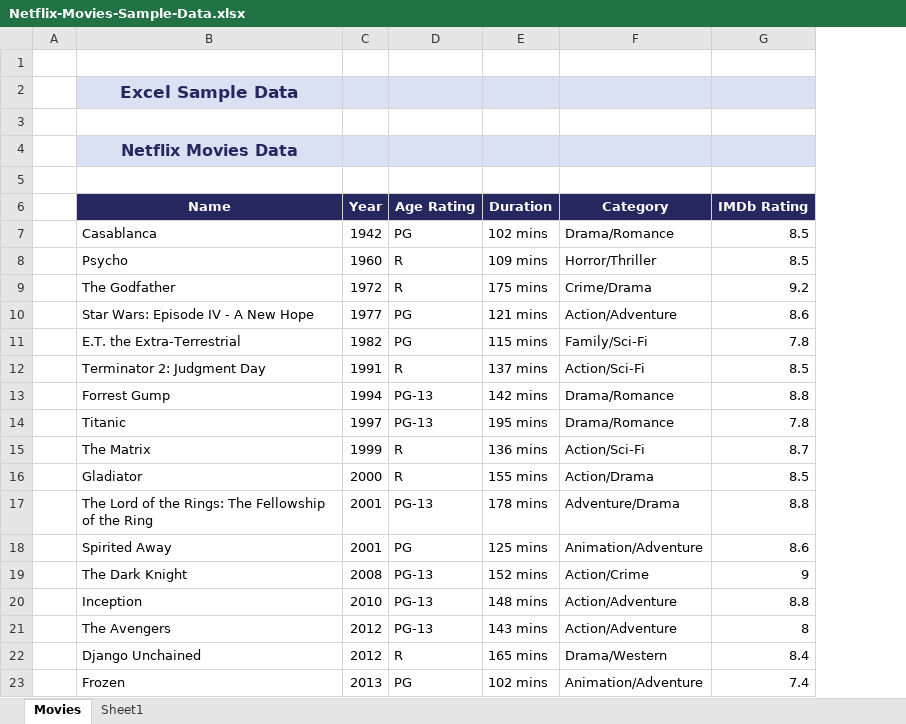
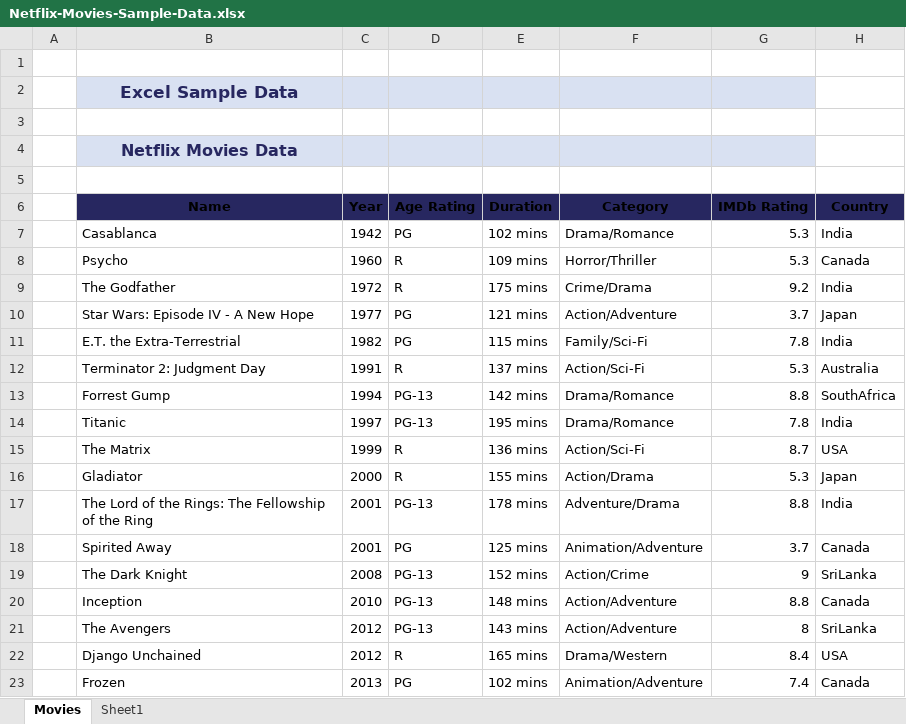
Before and after one commit to java2786/pbi_jan_25, an Excel workbook: 9feb/Netflix-Movies-Sample-Data.xlsx, sheet Movies, drawn as a sheet; only a part is shown; values as stored, in another font and other column widths than the file's, no borders; the diff covers the shown part only; the diff names each change by its address in the sheet, - before the commit and + after, or states it on an @@ line.

```diff
--- a/9feb/Netflix-Movies-Sample-Data.xlsx (sheet Movies)
+++ b/9feb/Netflix-Movies-Sample-Data.xlsx (sheet Movies)
+column H (Country), rows 7-23: India | Canada | India | Japan | India | Australia | SouthAfrica | India | USA | Japan | India | Canada | SriLanka | Canada | SriLanka | USA | Canada
-B6:G6 text colour: #FFFFFF
+B6:G6 text colour: black
-G7:G8 (IMDb Rating): 8.5
+G7:G8 (IMDb Rating): 5.3
-G10 (IMDb Rating): 8.6
+G10 (IMDb Rating): 3.7
-G12 (IMDb Rating): 8.5
+G12 (IMDb Rating): 5.3
-G16 (IMDb Rating): 8.5
+G16 (IMDb Rating): 5.3
-G18 (IMDb Rating): 8.6
+G18 (IMDb Rating): 3.7
```
Also changed, not shown: 9 edited cells elsewhere in this sheet, 2 other files.
